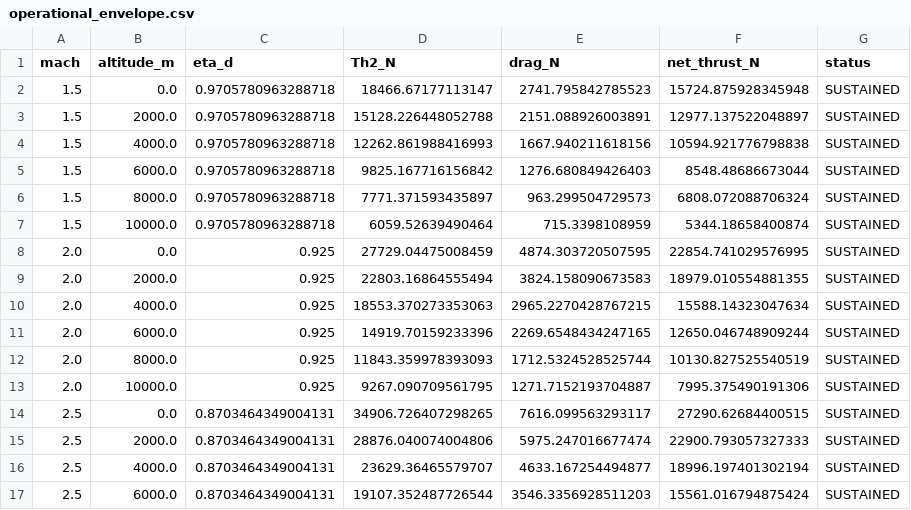
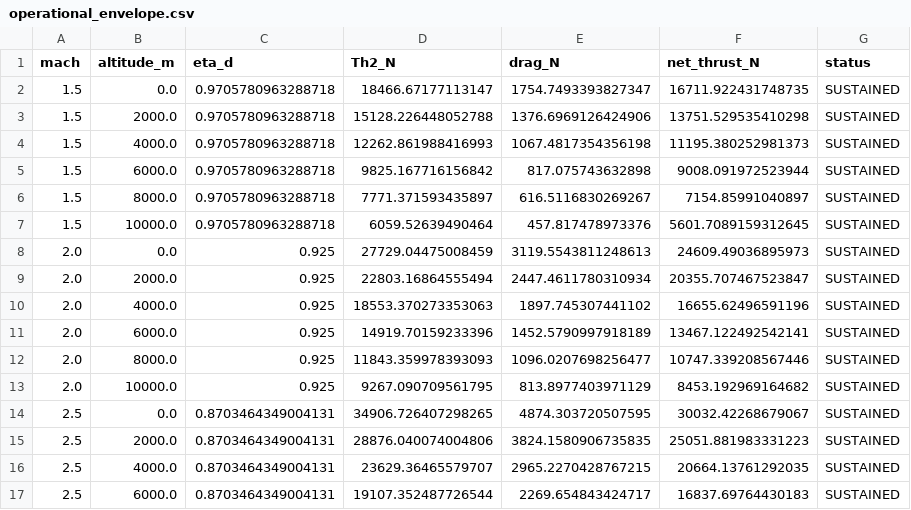
Before and after one commit to knnmelprop/YAADO, a CSV file: analyses/mission/results/operational_envelope.csv, drawn as a sheet; only a part is shown; the diff covers the shown part only.

```diff
--- a/analyses/mission/results/operational_envelope.csv
+++ b/analyses/mission/results/operational_envelope.csv
@@ -1,17 +1,17 @@
 mach,altitude_m,eta_d,Th2_N,drag_N,net_thrust_N,status
-1.5,0.0,0.9705780963288718,18466.67177113147,2741.795842785523,15724.875928345948,SUSTAINED
-1.5,2000.0,0.9705780963288718,15128.226448052788,2151.088926003891,12977.137522048897,SUSTAINED
-1.5,4000.0,0.9705780963288718,12262.861988416993,1667.940211618156,10594.921776798838,SUSTAINED
-1.5,6000.0,0.9705780963288718,9825.167716156842,1276.680849426403,8548.48686673044,SUSTAINED
-1.5,8000.0,0.9705780963288718,7771.371593435897,963.299504729573,6808.072088706324,SUSTAINED
-1.5,10000.0,0.9705780963288718,6059.52639490464,715.3398108959,5344.18658400874,SUSTAINED
-2.0,0.0,0.925,27729.04475008459,4874.303720507595,22854.741029576995,SUSTAINED
-2.0,2000.0,0.925,22803.16864555494,3824.158090673583,18979.010554881355,SUSTAINED
-2.0,4000.0,0.925,18553.370273353063,2965.2270428767215,15588.14323047634,SUSTAINED
-2.0,6000.0,0.925,14919.70159233396,2269.6548434247165,12650.046748909244,SUSTAINED
-2.0,8000.0,0.925,11843.359978393093,1712.5324528525744,10130.827525540519,SUSTAINED
-2.0,10000.0,0.925,9267.090709561795,1271.7152193704887,7995.375490191306,SUSTAINED
-2.5,0.0,0.8703464349004131,34906.726407298265,7616.099563293117,27290.62684400515,SUSTAINED
-2.5,2000.0,0.8703464349004131,28876.040074004806,5975.247016677474,22900.793057327333,SUSTAINED
-2.5,4000.0,0.8703464349004131,23629.36465579707,4633.167254494877,18996.197401302194,SUSTAINED
-2.5,6000.0,0.8703464349004131,19107.352487726544,3546.3356928511203,15561.016794875424,SUSTAINED
+1.5,0.0,0.9705780963288718,18466.67177113147,1754.7493393827347,16711.922431748735,SUSTAINED
+1.5,2000.0,0.9705780963288718,15128.226448052788,1376.6969126424906,13751.529535410298,SUSTAINED
+1.5,4000.0,0.9705780963288718,12262.861988416993,1067.4817354356198,11195.380252981373,SUSTAINED
+1.5,6000.0,0.9705780963288718,9825.167716156842,817.075743632898,9008.091972523944,SUSTAINED
+1.5,8000.0,0.9705780963288718,7771.371593435897,616.5116830269267,7154.85991040897,SUSTAINED
+1.5,10000.0,0.9705780963288718,6059.52639490464,457.817478973376,5601.7089159312645,SUSTAINED
+2.0,0.0,0.925,27729.04475008459,3119.5543811248613,24609.49036895973,SUSTAINED
+2.0,2000.0,0.925,22803.16864555494,2447.4611780310934,20355.707467523847,SUSTAINED
+2.0,4000.0,0.925,18553.370273353063,1897.745307441102,16655.62496591196,SUSTAINED
+2.0,6000.0,0.925,14919.70159233396,1452.5790997918189,13467.122492542141,SUSTAINED
+2.0,8000.0,0.925,11843.359978393093,1096.0207698256477,10747.339208567446,SUSTAINED
+2.0,10000.0,0.925,9267.090709561795,813.8977403971129,8453.192969164682,SUSTAINED
+2.5,0.0,0.8703464349004131,34906.726407298265,4874.303720507595,30032.42268679067,SUSTAINED
+2.5,2000.0,0.8703464349004131,28876.040074004806,3824.1580906735835,25051.881983331223,SUSTAINED
+2.5,4000.0,0.8703464349004131,23629.36465579707,2965.2270428767215,20664.13761292035,SUSTAINED
+2.5,6000.0,0.8703464349004131,19107.352487726544,2269.654843424717,16837.69764430183,SUSTAINED
```
Also changed, not shown: 28 edited cells elsewhere in this file, analyses/aero/results/drag_polar.csv, 8 other files.
